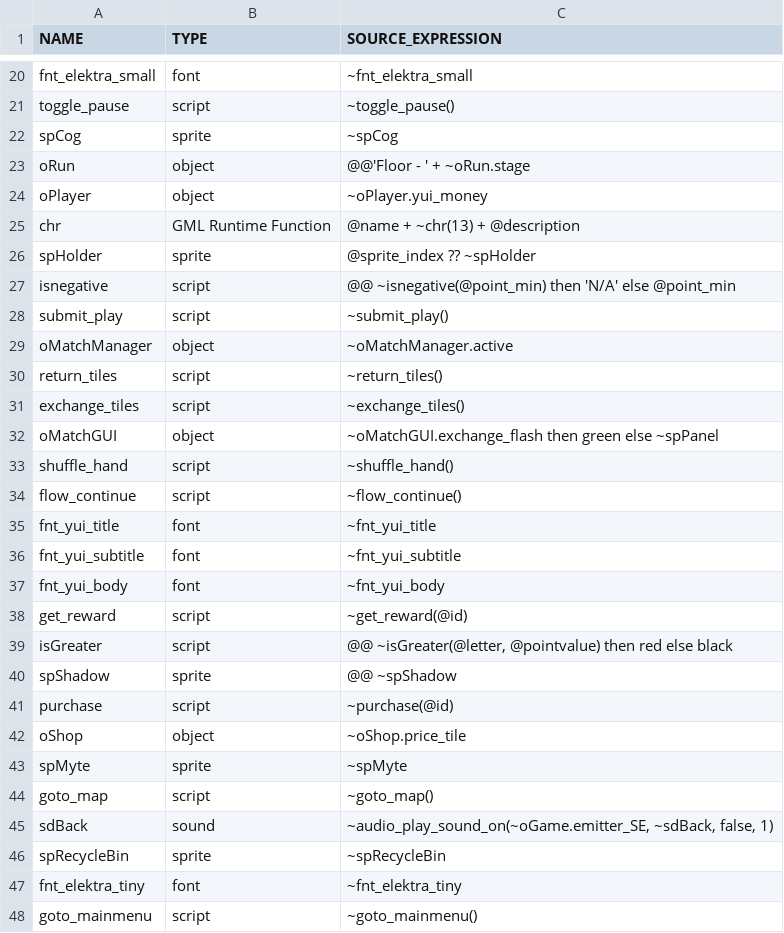
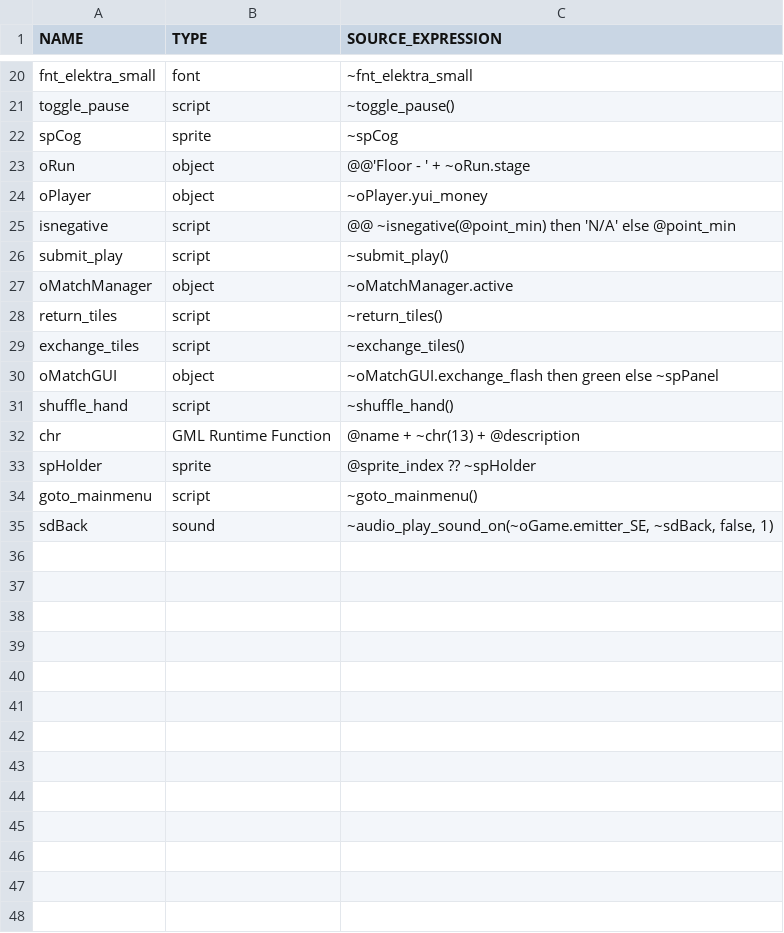
Before and after one commit to flowershoppe/Scramble, a CSV file: datafiles/logs/yui_asset_use_log.csv, drawn as a sheet; only a part is shown, gaps mark what is left out.

```diff
--- a/datafiles/logs/yui_asset_use_log.csv
+++ b/datafiles/logs/yui_asset_use_log.csv
@@ -24,4 +24,2 @@ oRun, object, "@@'Floor - ' + ~oRun.stage"
 oPlayer, object, "~oPlayer.yui_money"
-chr, GML Runtime Function, "@name + ~chr(13) + @description"
-spHolder, sprite, "@sprite_index ?? ~spHolder"
 isnegative, script, "@@ ~isnegative(@point_min) then 'N/A' else @point_min"
@@ -33,16 +31,5 @@ oMatchGUI, object, "~oMatchGUI.exchange_flash then green else ~spPanel"
 shuffle_hand, script, "~shuffle_hand()"
-flow_continue, script, "~flow_continue()"
-fnt_yui_title, font, "~fnt_yui_title"
-fnt_yui_subtitle, font, "~fnt_yui_subtitle"
-fnt_yui_body, font, "~fnt_yui_body"
-get_reward, script, "~get_reward(@id)"
-isGreater, script, "@@ ~isGreater(@letter, @pointvalue) then red else black"
-spShadow, sprite, "@@ ~spShadow"
-purchase, script, "~purchase(@id)"
-oShop, object, "~oShop.price_tile"
-spMyte, sprite, "~spMyte"
-goto_map, script, "~goto_map()"
+chr, GML Runtime Function, "@name + ~chr(13) + @description"
+spHolder, sprite, "@sprite_index ?? ~spHolder"
+goto_mainmenu, script, "~goto_mainmenu()"
 sdBack, sound, "~audio_play_sound_on(~oGame.emitter_SE, ~sdBack, false, 1)"
-spRecycleBin, sprite, "~spRecycleBin"
-fnt_elektra_tiny, font, "~fnt_elektra_tiny"
-goto_mainmenu, script, "~goto_mainmenu()"
```
Also changed, not shown: 9 other files.
